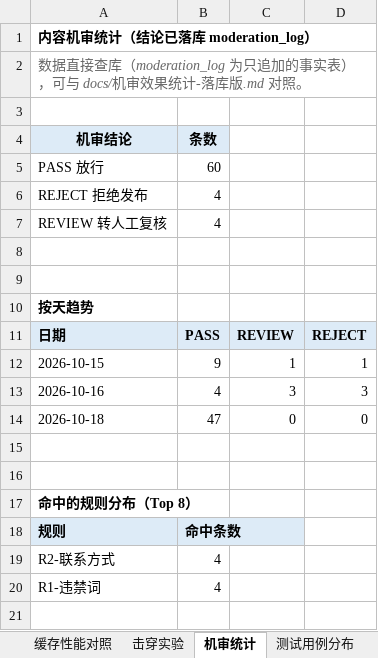
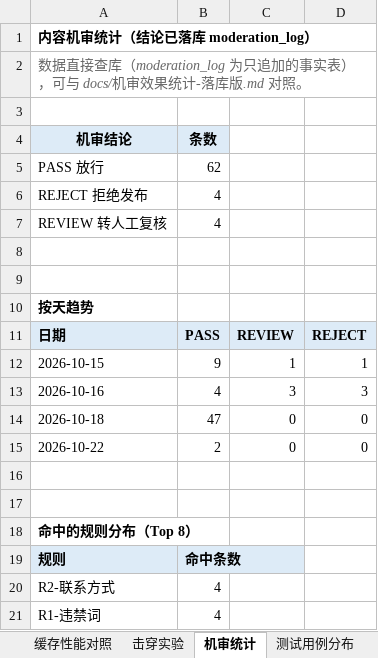
Before and after one commit to serendipity060921/campus-secondhand-trade, an Excel workbook: docs/论文图表包.xlsx, sheet 机审统计, drawn as a sheet; values as stored, in another font and other column widths than the file's, no borders; charts and pictures not drawn; the diff names each change by its address in the sheet, - before the commit and + after, or states it on an @@ line.

```diff
--- a/docs/论文图表包.xlsx (sheet 机审统计)
+++ b/docs/论文图表包.xlsx (sheet 机审统计)
-B5 (条数): 60
+B5 (条数): 62
+row 15: 2026-10-22 | 2 | 0 | 0
```
Also changed, not shown: sheet 覆盖率提升曲线, sheet 测试用例分布, charts or pictures, 48 other files.
